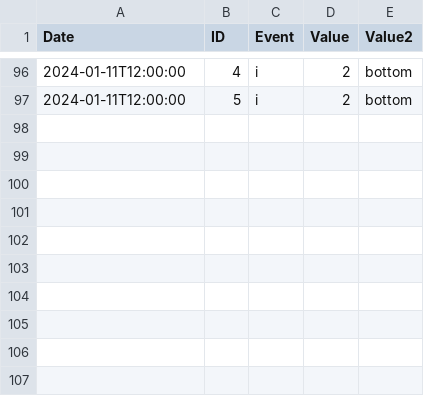
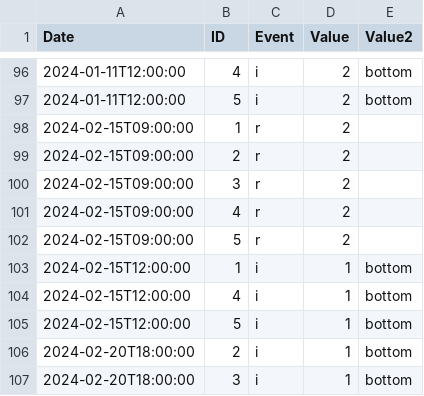
Before and after one commit to wFairmanOlin/Biomass, a CSV file: data/sensor_log.csv, drawn as a sheet; only a part is shown, gaps mark what is left out; the diff names each change by its address in the sheet, - before the commit and + after, or states it on an @@ line.

Commit message:
added a simple novelty detector for the egg sensor, added a high speed sampling function for the egg sensor, updated and fixed sensor log

```diff
--- a/data/sensor_log.csv
+++ b/data/sensor_log.csv
+row 98: 2024-02-15T09:00:00 | 1 | r | 2
+row 99: 2024-02-15T09:00:00 | 2 | r | 2
+row 100: 2024-02-15T09:00:00 | 3 | r | 2
+row 101: 2024-02-15T09:00:00 | 4 | r | 2
+row 102: 2024-02-15T09:00:00 | 5 | r | 2
+row 103: 2024-02-15T12:00:00 | 1 | i | 1 | bottom
+row 104: 2024-02-15T12:00:00 | 4 | i | 1 | bottom
+row 105: 2024-02-15T12:00:00 | 5 | i | 1 | bottom
+row 106: 2024-02-20T18:00:00 | 2 | i | 1 | bottom
+row 107: 2024-02-20T18:00:00 | 3 | i | 1 | bottom
```
Also changed, not shown: 5 other files.
